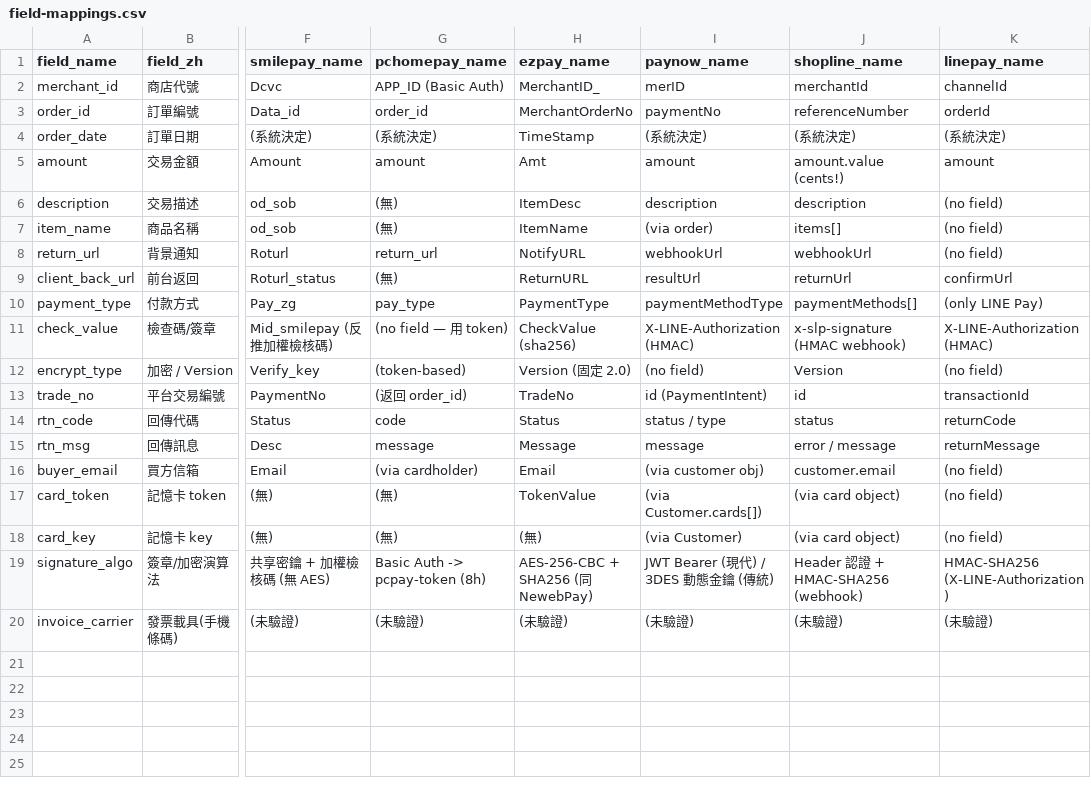
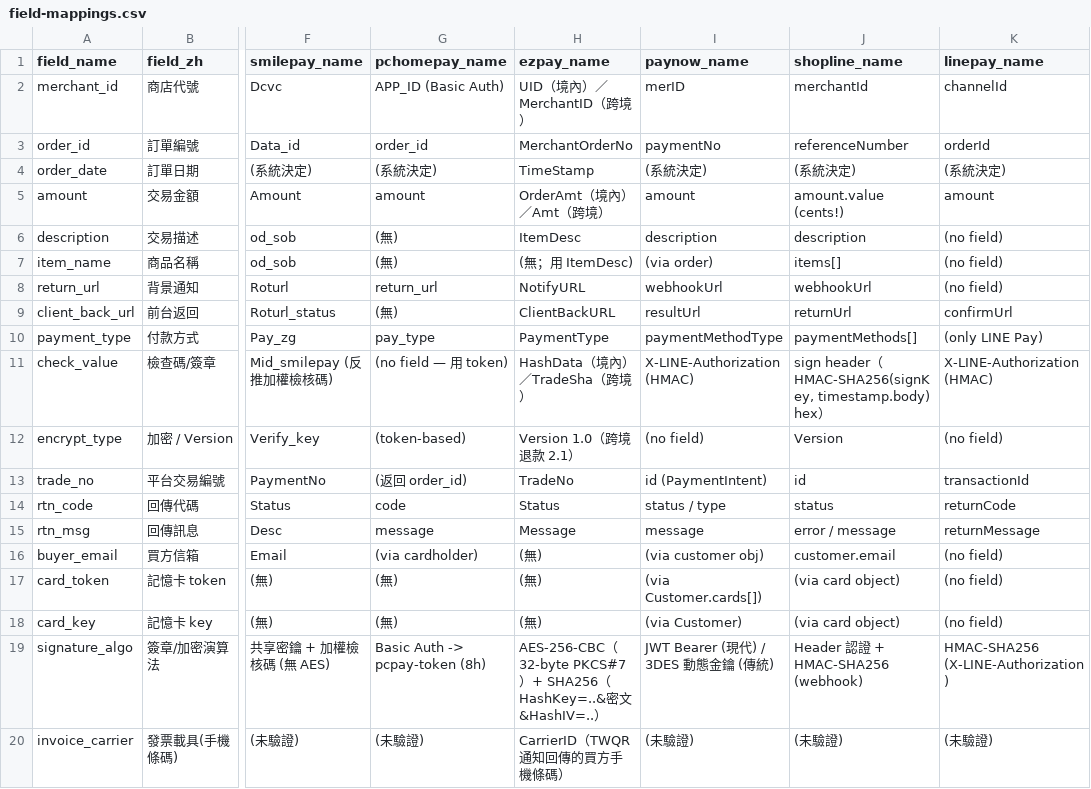
Before and after one commit to Moksa1123/taiwan-ecommerce-toolkit, a CSV file: payment-cli/assets/taiwan-payment/data/field-mappings.csv, drawn as a sheet; only a part is shown, gaps mark what is left out; the diff names each change by its address in the sheet, - before the commit and + after, or states it on an @@ line.

```diff
--- a/payment-cli/assets/taiwan-payment/data/field-mappings.csv
+++ b/payment-cli/assets/taiwan-payment/data/field-mappings.csv
-H2 (ezpay_name): MerchantID_
+H2 (ezpay_name): UID（境內）／MerchantID（跨境）
-H5 (ezpay_name): Amt
+H5 (ezpay_name): OrderAmt（境內）／Amt（跨境）
-H7 (ezpay_name): ItemName
+H7 (ezpay_name): (無；用 ItemDesc)
-H9 (ezpay_name): ReturnURL
+H9 (ezpay_name): ClientBackURL
-H11 (ezpay_name): CheckValue (sha256)
+H11 (ezpay_name): HashData（境內）／TradeSha（跨境）
-J11 (shopline_name): x-slp-signature (HMAC webhook)
+J11 (shopline_name): sign header（HMAC-SHA256(signKey, timestamp.body) hex）
-H12 (ezpay_name): Version (固定 2.0)
+H12 (ezpay_name): Version 1.0（跨境退款 2.1）
-H16 (ezpay_name): Email
+H16 (ezpay_name): (無)
-H17 (ezpay_name): TokenValue
+H17 (ezpay_name): (無)
-H19 (ezpay_name): AES-256-CBC + SHA256 (同 NewebPay)
+H19 (ezpay_name): AES-256-CBC（32-byte PKCS#7）+ SHA256（HashKey=..&密文&HashIV=..）
-H20 (ezpay_name): (未驗證)
+H20 (ezpay_name): CarrierID（TWQR 通知回傳的買方手機條碼）
```
Also changed, not shown: taiwan-payment/data/providers.csv, 20 other files.
